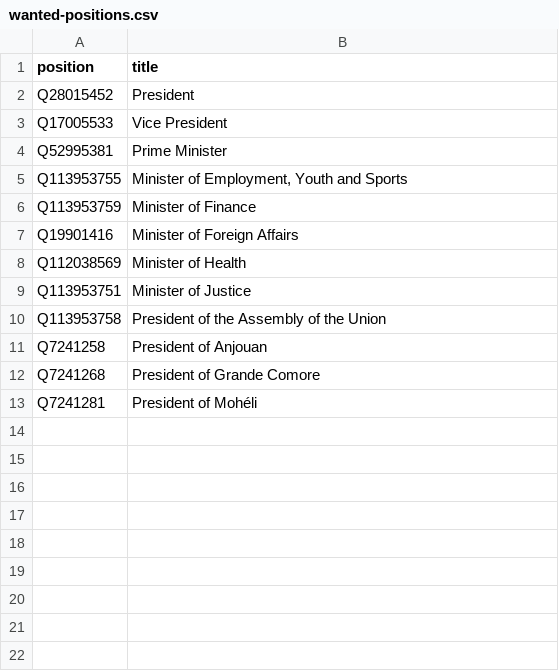
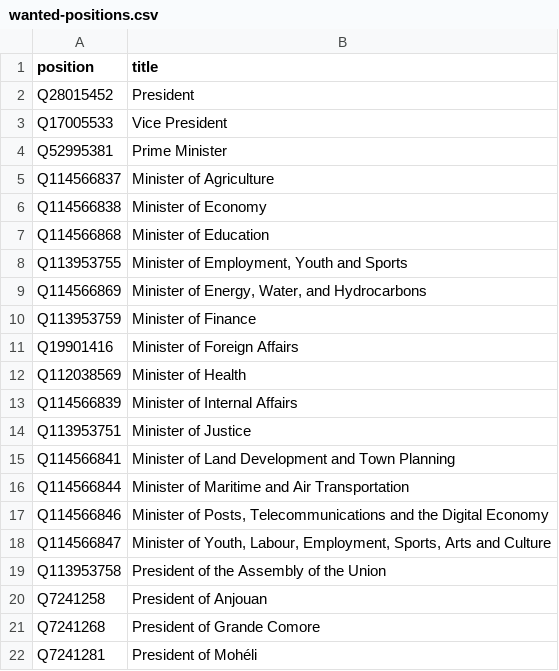
Before and after one commit to every-politician-scrapers/comoros, a CSV file: wikidata/wanted-positions.csv, drawn as a sheet; the diff names each change by its address in the sheet, - before the commit and + after, or states it on an @@ line.

```diff
--- a/wikidata/wanted-positions.csv
+++ b/wikidata/wanted-positions.csv
+row 5: Q114566837 | Minister of Agriculture
+row 6: Q114566838 | Minister of Economy
+row 7: Q114566868 | Minister of Education
+row 9: Q114566869 | Minister of Energy, Water, and Hydrocarbons
+row 13: Q114566839 | Minister of Internal Affairs
+row 15: Q114566841 | Minister of Land Development and Town Planning
+row 16: Q114566844 | Minister of Maritime and Air Transportation
+row 17: Q114566846 | Minister of Posts, Telecommunications and the Digital Economy
+row 18: Q114566847 | Minister of Youth, Labour, Employment, Sports, Arts and Culture
```
Also changed, not shown: 13 other files.
